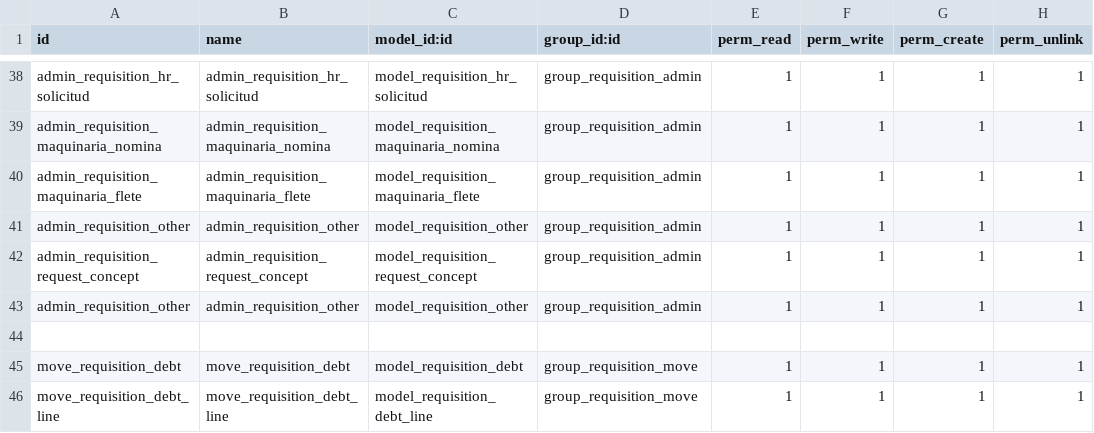
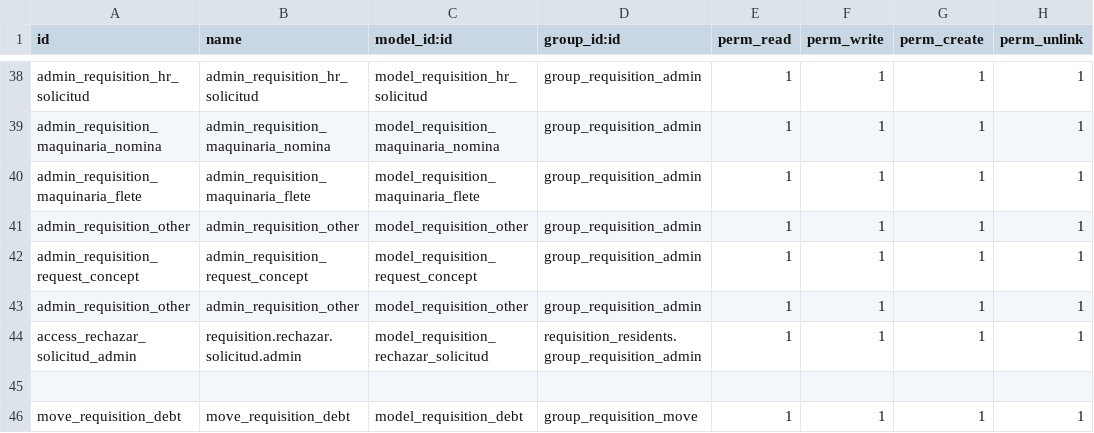
Before and after one commit to ehb1703/TCConstructora, a CSV file: requisition_residents/security/ir.model.access.csv, drawn as a sheet; only a part is shown, gaps mark what is left out; the shorter side is filled out with more unchanged rows; the diff names each change by its address in the sheet, - before the commit and + after, or states it on an @@ line.

```diff
--- a/requisition_residents/security/ir.model.access.csv
+++ b/requisition_residents/security/ir.model.access.csv
+row 44: access_rechazar_solicitud_admin | requisition.rechazar.solicitud.admin | model_requisition_rechazar_solicitud | requisition_residents.group_requisition_admin | 1 | 1 | 1 | 1
```
Also changed, not shown: 14 other files.
